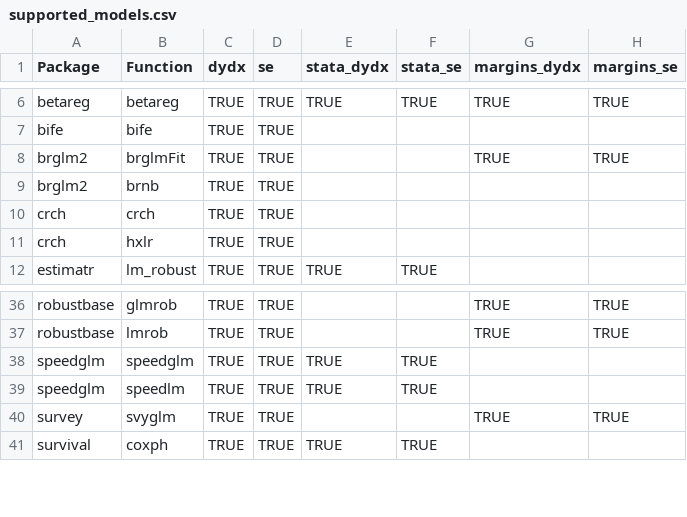
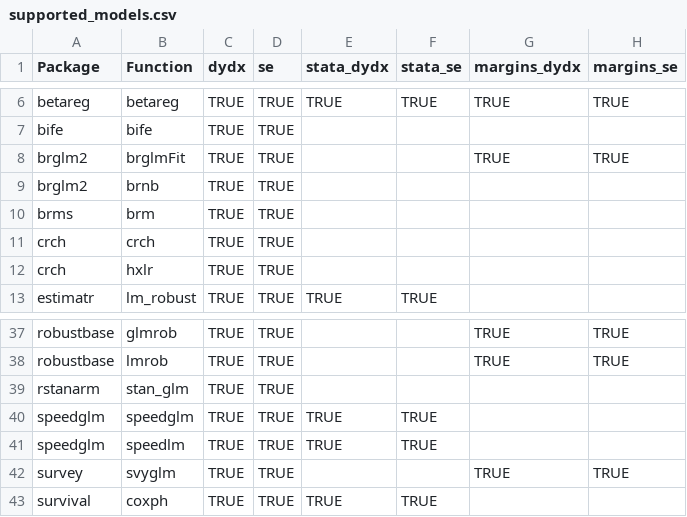
Before and after one commit to vincentarelbundock/marginaleffects, a CSV file: data-raw/supported_models.csv, drawn as a sheet; only a part is shown, gaps mark what is left out.

Commit message:
rstanarm + supported models readme

```diff
--- a/data-raw/supported_models.csv
+++ b/data-raw/supported_models.csv
@@ -9,2 +9,3 @@ brglm2,brglmFit,TRUE,TRUE,,,TRUE,TRUE
 brglm2,brnb,TRUE,TRUE,,,,
+brms,brm,TRUE,TRUE,,,,
 crch,crch,TRUE,TRUE,,,,
@@ -37,2 +38,3 @@ robustbase,glmrob,TRUE,TRUE,,,TRUE,TRUE
 robustbase,lmrob,TRUE,TRUE,,,TRUE,TRUE
+rstanarm,stan_glm,TRUE,TRUE,,,,
 speedglm,speedglm,TRUE,TRUE,TRUE,TRUE,,
```
Also changed, not shown: 6 other files.
